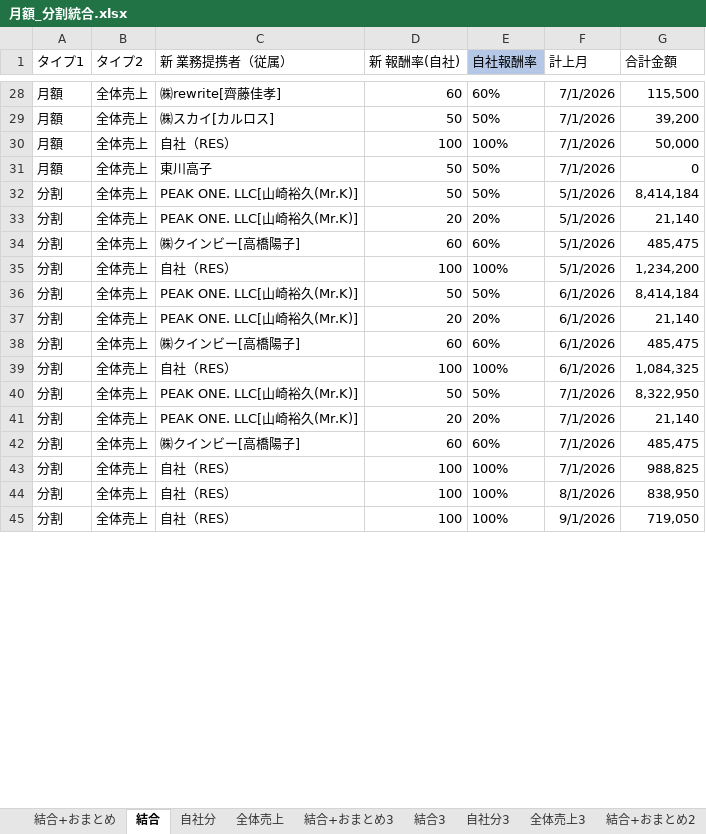
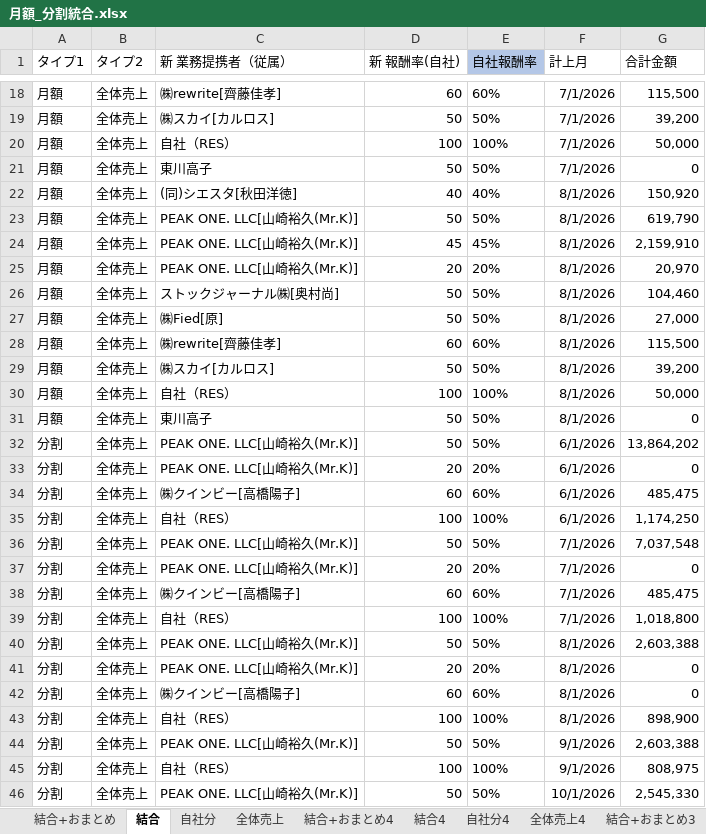
Before and after one commit to resazm/RES, an Excel workbook: 月額_分割統合.xlsx, sheet 結合, drawn as a sheet; only a part is shown, gaps mark what is left out; values as stored, in another font and other column widths than the file's, no borders; addresses are those after the commit; the diff covers the shown part only; the diff names each change by its address in the sheet, - before the commit and + after, or states it on an @@ line.

```diff
--- a/月額_分割統合.xlsx (sheet 結合)
+++ b/月額_分割統合.xlsx (sheet 結合)
+sheet tab: 結合+おまとめ4
+sheet tab: 結合4
+sheet tab: 自社分4
+sheet tab: 全体売上4
+row 22: 月額 | 全体売上 | (同)シエスタ[秋田洋徳] | 40 | 40% | 8/1/2026 | 150,920
-A23 (タイプ1): 分割
+A23 (タイプ1): 月額
-F23 (計上月): 5/1/2026
+F23 (計上月): 8/1/2026
-G23 (合計金額): 8,414,184
+G23 (合計金額): 619,790
+row 24: 月額 | 全体売上 | PEAK ONE. LLC[山崎裕久(Mr.K)] | 45 | 45% | 8/1/2026 | 2,159,910
-A25 (タイプ1): 分割
+A25 (タイプ1): 月額
-F25 (計上月): 5/1/2026
+F25 (計上月): 8/1/2026
-G25 (合計金額): 21,140
+G25 (合計金額): 20,970
+row 26: 月額 | 全体売上 | ストックジャーナル㈱[奥村尚] | 50 | 50% | 8/1/2026 | 104,460
+row 27: 月額 | 全体売上 | ㈱Fied[原] | 50 | 50% | 8/1/2026 | 27,000
-A28 (タイプ1): 分割
+A28 (タイプ1): 月額
-C28 (新 業務提携者（従属）): ㈱クインビー[高橋陽子]
+C28 (新 業務提携者（従属）): ㈱rewrite[齊藤佳孝]
-F28 (計上月): 5/1/2026
+F28 (計上月): 8/1/2026
-G28 (合計金額): 485,475
+G28 (合計金額): 115,500
+row 29: 月額 | 全体売上 | ㈱スカイ[カルロス] | 50 | 50% | 8/1/2026 | 39,200
-A30 (タイプ1): 分割
+A30 (タイプ1): 月額
-F30 (計上月): 5/1/2026
+F30 (計上月): 8/1/2026
-G30 (合計金額): 1,234,200
+G30 (合計金額): 50,000
+row 31: 月額 | 全体売上 | 東川高子 | 50 | 50% | 8/1/2026 | 0
-G32 (合計金額): 8,414,184
+G32 (合計金額): 13,864,202
-G33 (合計金額): 21,140
+G33 (合計金額): 0
-G35 (合計金額): 1,084,325
+G35 (合計金額): 1,174,250
-G36 (合計金額): 8,322,950
+G36 (合計金額): 7,037,548
-G37 (合計金額): 21,140
+G37 (合計金額): 0
-G39 (合計金額): 988,825
+G39 (合計金額): 1,018,800
+row 40: 分割 | 全体売上 | PEAK ONE. LLC[山崎裕久(Mr.K)] | 50 | 50% | 8/1/2026 | 2,603,388
+row 41: 分割 | 全体売上 | PEAK ONE. LLC[山崎裕久(Mr.K)] | 20 | 20% | 8/1/2026 | 0
+row 42: 分割 | 全体売上 | ㈱クインビー[高橋陽子] | 60 | 60% | 8/1/2026 | 0
-G43 (合計金額): 838,950
+G43 (合計金額): 898,900
+row 44: 分割 | 全体売上 | PEAK ONE. LLC[山崎裕久(Mr.K)] | 50 | 50% | 9/1/2026 | 2,603,388
-G45 (合計金額): 719,050
+G45 (合計金額): 808,975
+row 46: 分割 | 全体売上 | PEAK ONE. LLC[山崎裕久(Mr.K)] | 50 | 50% | 10/1/2026 | 2,545,330
```
Also changed, not shown: 13 added rows, 20 removed rows and 41 edited cells elsewhere in this sheet, sheet 結合+おまとめ, sheet 全体売上, sheet 自社分, formulas that keep their value, 8期9期売上データ.xlsx, PEAKONEおまとめ.xlsx, 3 other files.
